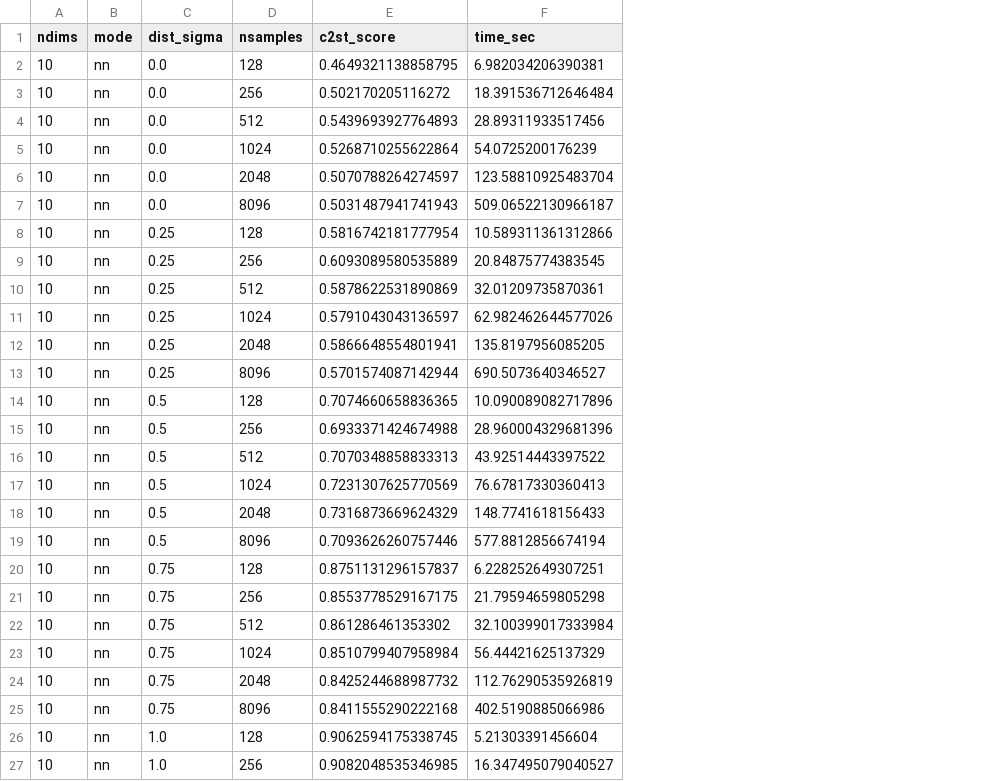
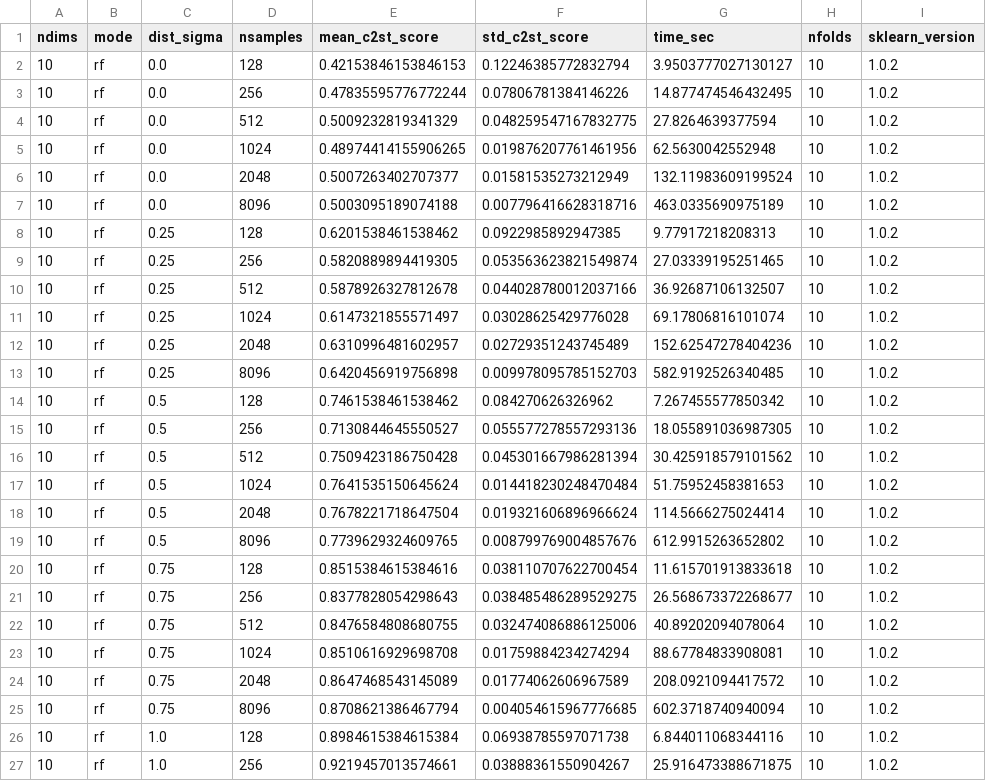
Before and after one commit to psteinb/c2st, a CSV file: rsc/nn_results.csv, drawn as a sheet; only a part is shown; removed rows and columns are numbered as before the commit, all else as after; the diff covers the shown part only; the diff names each change by its address in the sheet, - before the commit and + after, or states it on an @@ line.

Commit message:
added standard deviations of acc scores to the output

```diff
--- a/rsc/nn_results.csv
+++ b/rsc/nn_results.csv
-column E (c2st_score), rows 2-27: 0.4649321138858795 | 0.502170205116272 | 0.5439693927764893 | 0.5268710255622864 | 0.5070788264274597 | 0.5031487941741943 | 0.5816742181777954 | 0.6093089580535889 | 0.5878622531890869 | 0.5791043043136597 | 0.5866648554801941 | 0.5701574087142944 | 0.7074660658836365 | 0.6933371424674988 | 0.7070348858833313 | 0.7231307625770569 | 0.7316873669624329 | 0.7093626260757446 | 0.8751131296157837 | 0.8553778529167175 | 0.861286461353302 | 0.8510799407958984 | 0.8425244688987732 | 0.8411555290222168 | 0.9062594175338745 | 0.9082048535346985
+column E (mean_c2st_score), rows 2-27: 0.42153846153846153 | 0.47835595776772244 | 0.5009232819341329 | 0.48974414155906265 | 0.5007263402707377 | 0.5003095189074188 | 0.6201538461538462 | 0.5820889894419305 | 0.5878926327812678 | 0.6147321855571497 | 0.6310996481602957 | 0.6420456919756898 | 0.7461538461538462 | 0.7130844645550527 | 0.7509423186750428 | 0.7641535150645624 | 0.7678221718647504 | 0.7739629324609765 | 0.8515384615384616 | 0.8377828054298643 | 0.8476584808680755 | 0.8510616929698708 | 0.8647468543145089 | 0.8708621386467794 | 0.8984615384615384 | 0.9219457013574661
+column F (std_c2st_score), rows 2-27: 0.12246385772832794 | 0.07806781384146226 | 0.048259547167832775 | 0.019876207761461956 | 0.01581535273212949 | 0.007796416628318716 | 0.0922985892947385 | 0.053563623821549874 | 0.044028780012037166 | 0.03028625429776028 | 0.02729351243745489 | 0.009978095785152703 | 0.084270626326962 | 0.055577278557293136 | 0.045301667986281394 | 0.014418230248470484 | 0.019321606896966624 | 0.008799769004857676 | 0.038110707622700454 | 0.038485486289529275 | 0.032474086886125006 | 0.01759884234274294 | 0.01774062606967589 | 0.004054615967776685 | 0.06938785597071738 | 0.03888361550904267
+column H (nfolds), rows 2-27: all 10
+column I (sklearn_version), rows 2-27: all 1.0.2
-B2:B27 (mode): nn
+B2:B27 (mode): rf
-G2 (time_sec): 6.982034206390381
+G2 (time_sec): 3.9503777027130127
-G3 (time_sec): 18.391536712646484
+G3 (time_sec): 14.877474546432495
-G4 (time_sec): 28.89311933517456
+G4 (time_sec): 27.8264639377594
-G5 (time_sec): 54.0725200176239
+G5 (time_sec): 62.5630042552948
-G6 (time_sec): 123.58810925483704
+G6 (time_sec): 132.11983609199524
-G7 (time_sec): 509.06522130966187
+G7 (time_sec): 463.0335690975189
-G8 (time_sec): 10.589311361312866
+G8 (time_sec): 9.77917218208313
-G9 (time_sec): 20.84875774383545
+G9 (time_sec): 27.03339195251465
-G10 (time_sec): 32.01209735870361
+G10 (time_sec): 36.92687106132507
-G11 (time_sec): 62.982462644577026
+G11 (time_sec): 69.17806816101074
-G12 (time_sec): 135.8197956085205
+G12 (time_sec): 152.62547278404236
-G13 (time_sec): 690.5073640346527
+G13 (time_sec): 582.9192526340485
-G14 (time_sec): 10.090089082717896
+G14 (time_sec): 7.267455577850342
-G15 (time_sec): 28.960004329681396
+G15 (time_sec): 18.055891036987305
-G16 (time_sec): 43.92514443397522
+G16 (time_sec): 30.425918579101562
-G17 (time_sec): 76.67817330360413
+G17 (time_sec): 51.75952458381653
-G18 (time_sec): 148.7741618156433
+G18 (time_sec): 114.5666275024414
-G19 (time_sec): 577.8812856674194
+G19 (time_sec): 612.9915263652802
-G20 (time_sec): 6.228252649307251
+G20 (time_sec): 11.615701913833618
-G21 (time_sec): 21.79594659805298
+G21 (time_sec): 26.568673372268677
-G22 (time_sec): 32.100399017333984
+G22 (time_sec): 40.89202094078064
-G23 (time_sec): 56.44421625137329
+G23 (time_sec): 88.67784833908081
-G24 (time_sec): 112.76290535926819
+G24 (time_sec): 208.0921094417572
-G25 (time_sec): 402.5190885066986
+G25 (time_sec): 602.3718740940094
-G26 (time_sec): 5.21303391456604
+G26 (time_sec): 6.844011068344116
-G27 (time_sec): 16.347495079040527
+G27 (time_sec): 25.916473388671875
```
Also changed, not shown: 56 edited cells elsewhere in this file, rsc/rf_results.csv, 4 other files.
